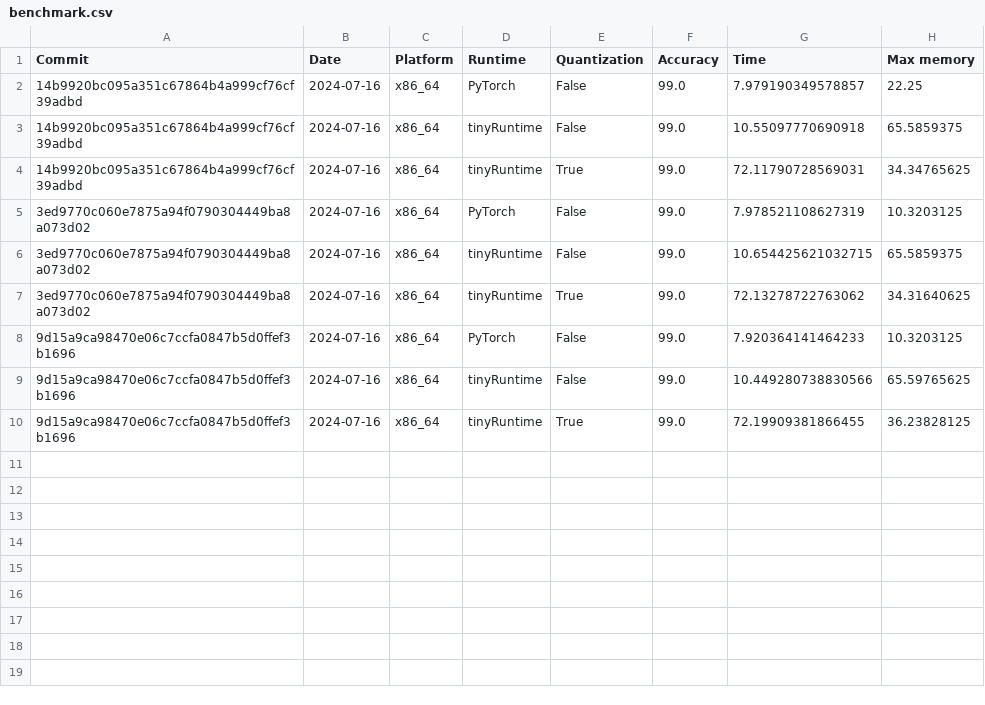
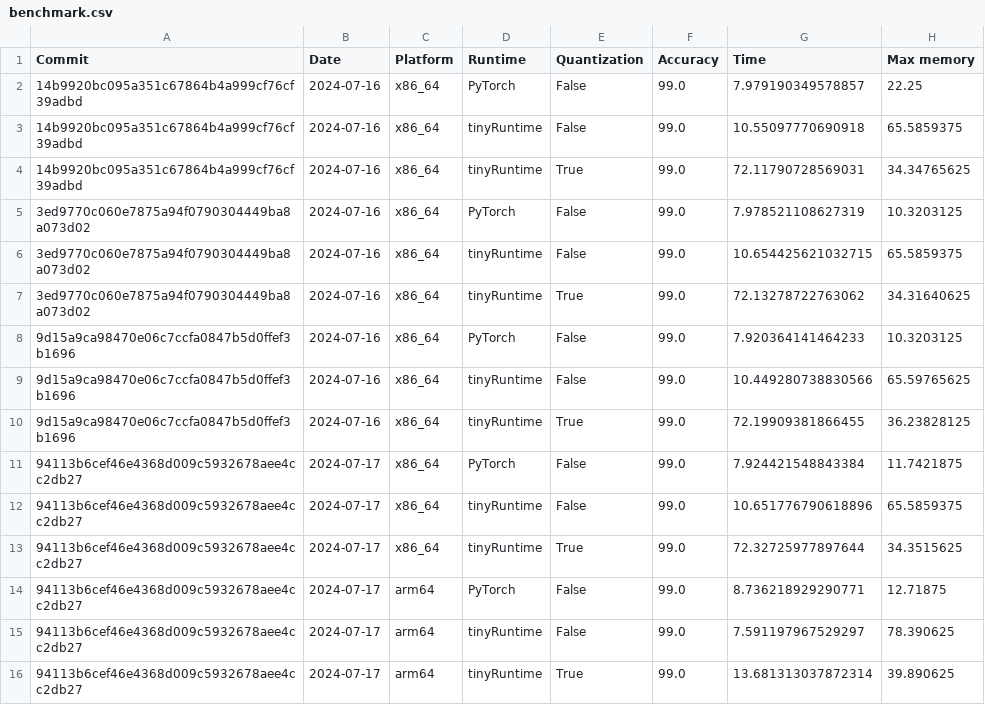
Before and after one commit to harukadoyu/njtest, a CSV file: benchmark.csv, drawn as a sheet.

```diff
--- a/benchmark.csv
+++ b/benchmark.csv
@@ -10 +10,7 @@ Commit,Date,Platform,Runtime,Quantization,Accuracy,Time,Max memory
 9d15a9ca98470e06c7ccfa0847b5d0ffef3b1696,2024-07-16,x86_64,tinyRuntime,True,99.0,72.19909381866455,36.23828125
+94113b6cef46e4368d009c5932678aee4cc2db27,2024-07-17,x86_64,PyTorch,False,99.0,7.924421548843384,11.7421875
+94113b6cef46e4368d009c5932678aee4cc2db27,2024-07-17,x86_64,tinyRuntime,False,99.0,10.651776790618896,65.5859375
+94113b6cef46e4368d009c5932678aee4cc2db27,2024-07-17,x86_64,tinyRuntime,True,99.0,72.32725977897644,34.3515625
+94113b6cef46e4368d009c5932678aee4cc2db27,2024-07-17,arm64,PyTorch,False,99.0,8.736218929290771,12.71875
+94113b6cef46e4368d009c5932678aee4cc2db27,2024-07-17,arm64,tinyRuntime,False,99.0,7.591197967529297,78.390625
+94113b6cef46e4368d009c5932678aee4cc2db27,2024-07-17,arm64,tinyRuntime,True,99.0,13.681313037872314,39.890625
```
